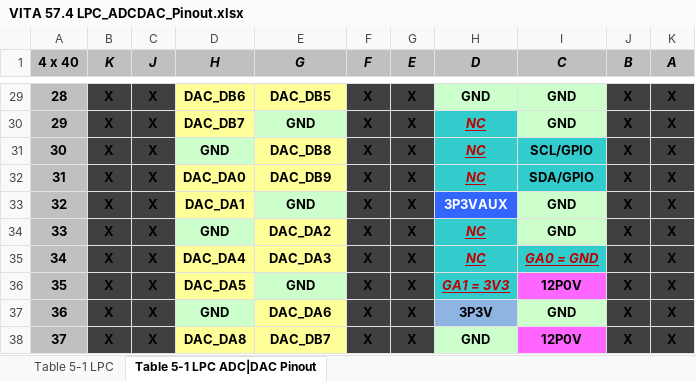
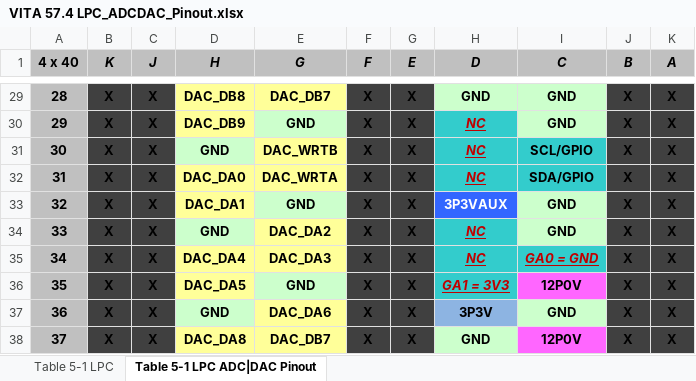
Before and after one commit to tcfh2003/Virtex-6-ML602-ADCDAC-PCB, an Excel workbook: VITA 57.4 LPC_ADCDAC_Pinout.xlsx, sheet Table 5-1 LPC ADC|DAC Pinout, drawn as a sheet; only a part is shown, gaps mark what is left out; values as stored, in another font and other column widths than the file's, no borders; charts and pictures not drawn; the diff covers the shown part only; the diff names each change by its address in the sheet, - before the commit and + after, or states it on an @@ line.

```diff
--- a/VITA 57.4 LPC_ADCDAC_Pinout.xlsx (sheet Table 5-1 LPC ADC|DAC Pinout)
+++ b/VITA 57.4 LPC_ADCDAC_Pinout.xlsx (sheet Table 5-1 LPC ADC|DAC Pinout)
-D29 (H): DAC_DB6
+D29 (H): DAC_DB8
-E29 (G): DAC_DB5
+E29 (G): DAC_DB7
-D30 (H): DAC_DB7
+D30 (H): DAC_DB9
-E31 (G): DAC_DB8
+E31 (G): DAC_WRTB
-E32 (G): DAC_DB9
+E32 (G): DAC_WRTA
```
Also changed, not shown: 29 edited cells and cell formats elsewhere in this sheet, 18 other files.
